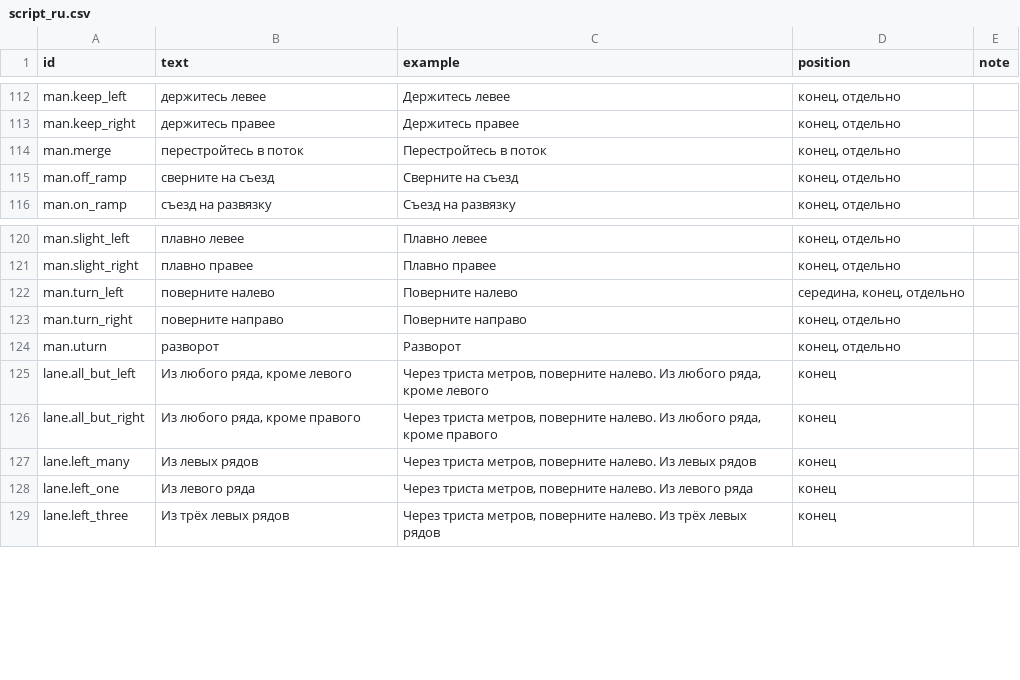
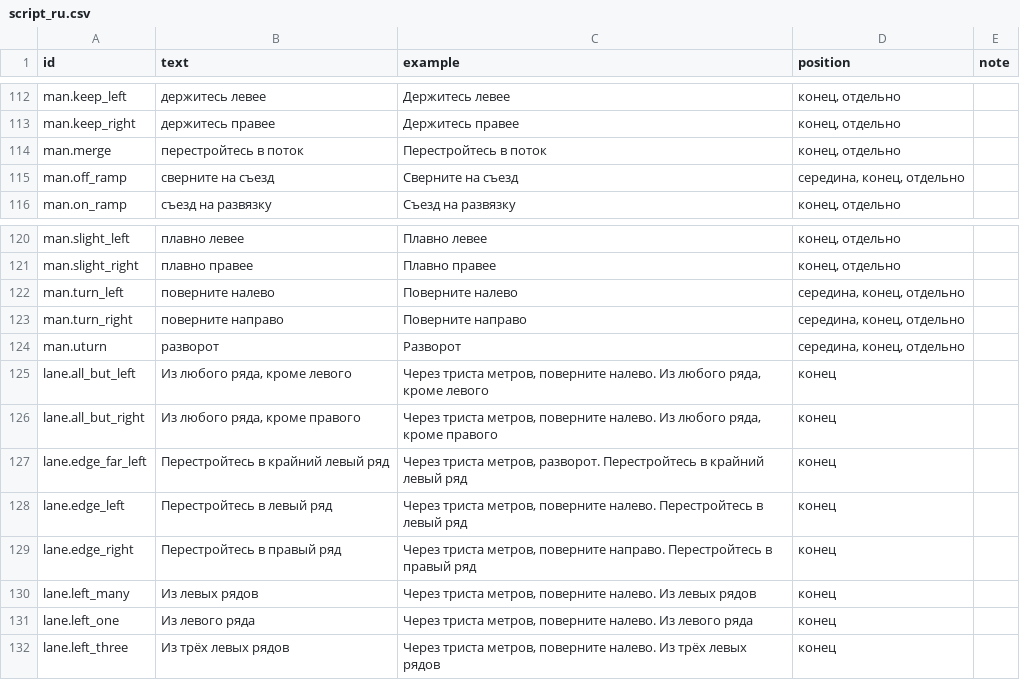
Before and after one commit to RadarMapUz/RadarMap, a CSV file: tools/voice_kit/script_ru.csv, drawn as a sheet; only a part is shown, gaps mark what is left out.

```diff
--- a/tools/voice_kit/script_ru.csv
+++ b/tools/voice_kit/script_ru.csv
@@ -114,3 +114,3 @@ man.keep_right,держитесь правее,Держитесь правее,"
 man.merge,перестройтесь в поток,Перестройтесь в поток,"конец, отдельно",
-man.off_ramp,сверните на съезд,Сверните на съезд,"конец, отдельно",
+man.off_ramp,сверните на съезд,Сверните на съезд,"середина, конец, отдельно",
 man.on_ramp,съезд на развязку,Съезд на развязку,"конец, отдельно",
@@ -122,6 +122,9 @@ man.slight_right,плавно правее,Плавно правее,"конец
 man.turn_left,поверните налево,Поверните налево,"середина, конец, отдельно",
-man.turn_right,поверните направо,Поверните направо,"конец, отдельно",
-man.uturn,разворот,Разворот,"конец, отдельно",
+man.turn_right,поверните направо,Поверните направо,"середина, конец, отдельно",
+man.uturn,разворот,Разворот,"середина, конец, отдельно",
 lane.all_but_left,"Из любого ряда, кроме левого","Через триста метров, поверните налево. Из любого ряда, кроме левого",конец,
 lane.all_but_right,"Из любого ряда, кроме правого","Через триста метров, поверните налево. Из любого ряда, кроме правого",конец,
+lane.edge_far_left,Перестройтесь в крайний левый ряд,"Через триста метров, разворот. Перестройтесь в крайний левый ряд",конец,
+lane.edge_left,Перестройтесь в левый ряд,"Через триста метров, поверните налево. Перестройтесь в левый ряд",конец,
+lane.edge_right,Перестройтесь в правый ряд,"Через триста метров, поверните направо. Перестройтесь в правый ряд",конец,
 lane.left_many,Из левых рядов,"Через триста метров, поверните налево. Из левых рядов",конец,
```
Also changed, not shown: tools/voice_kit/script_uz.csv, 22 other files.
